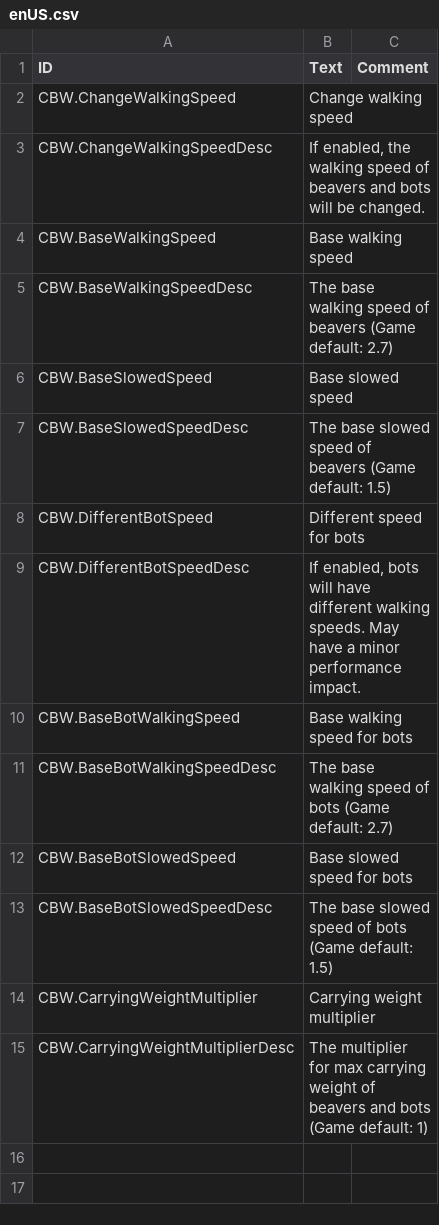
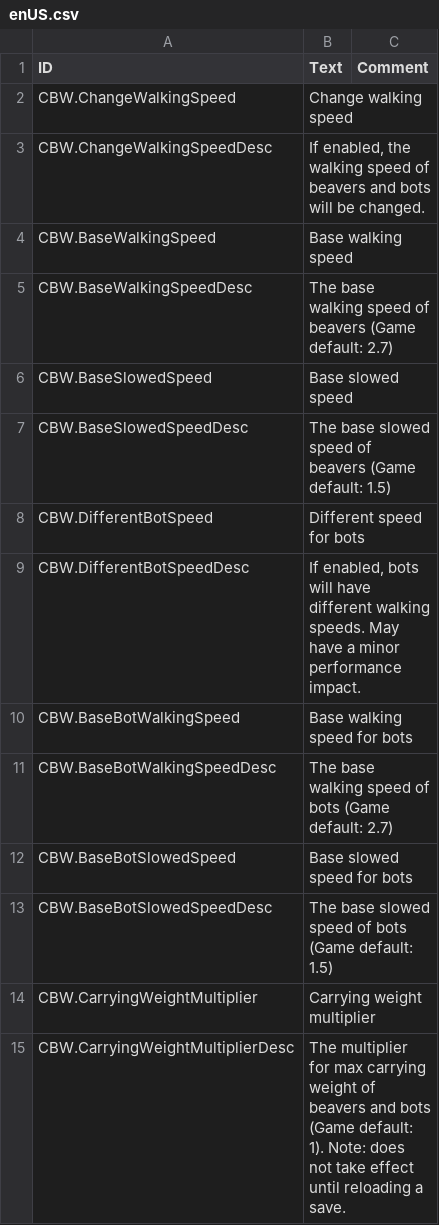
Before and after one commit to datvm/TimberbornMods, a CSV file: ConfigurableBeaverWalk/Localizations/enUS.csv, drawn as a sheet.

Commit message:
Updated Configurable Beaver Stats to U7

```diff
--- a/ConfigurableBeaverWalk/Localizations/enUS.csv
+++ b/ConfigurableBeaverWalk/Localizations/enUS.csv
@@ -14,2 +14,2 @@ CBW.BaseBotSlowedSpeedDesc,"The base slowed speed of bots (Game default: 1.5)",
 CBW.CarryingWeightMultiplier,Carrying weight multiplier,
-CBW.CarryingWeightMultiplierDesc,"The multiplier for max carrying weight of beavers and bots (Game default: 1)",
+CBW.CarryingWeightMultiplierDesc,"The multiplier for max carrying weight of beavers and bots (Game default: 1). Note: does not take effect until reloading a save.",
```
Also changed, not shown: 8 other files.
